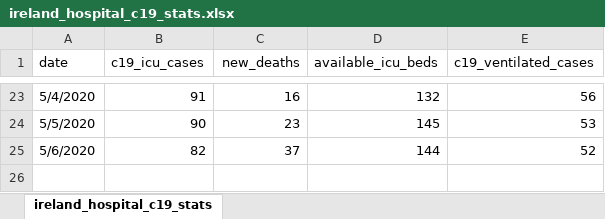
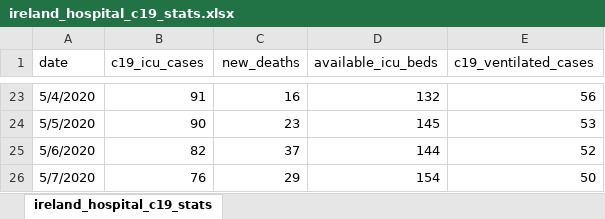
Before and after one commit to davidrelihan/ireland_covid19_analysis, an Excel workbook: data/ireland_hospital_c19_stats.xlsx, sheet ireland_hospital_c19_stats, drawn as a sheet; only a part is shown, gaps mark what is left out; values as stored, in another font and other column widths than the file's, no borders; the diff names each change by its address in the sheet, - before the commit and + after, or states it on an @@ line.

Commit message:
updated data

```diff
--- a/data/ireland_hospital_c19_stats.xlsx (sheet ireland_hospital_c19_stats)
+++ b/data/ireland_hospital_c19_stats.xlsx (sheet ireland_hospital_c19_stats)
+row 26: 5/7/2020 | 76 | 29 | 154 | 50
```
Also changed, not shown: 1 other file.
